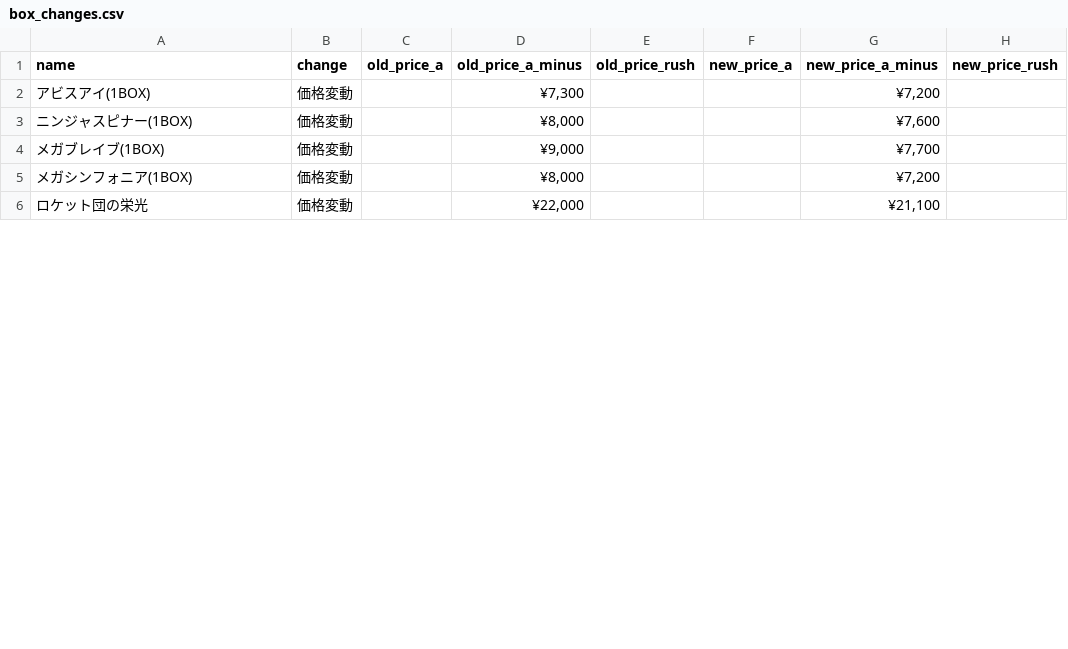
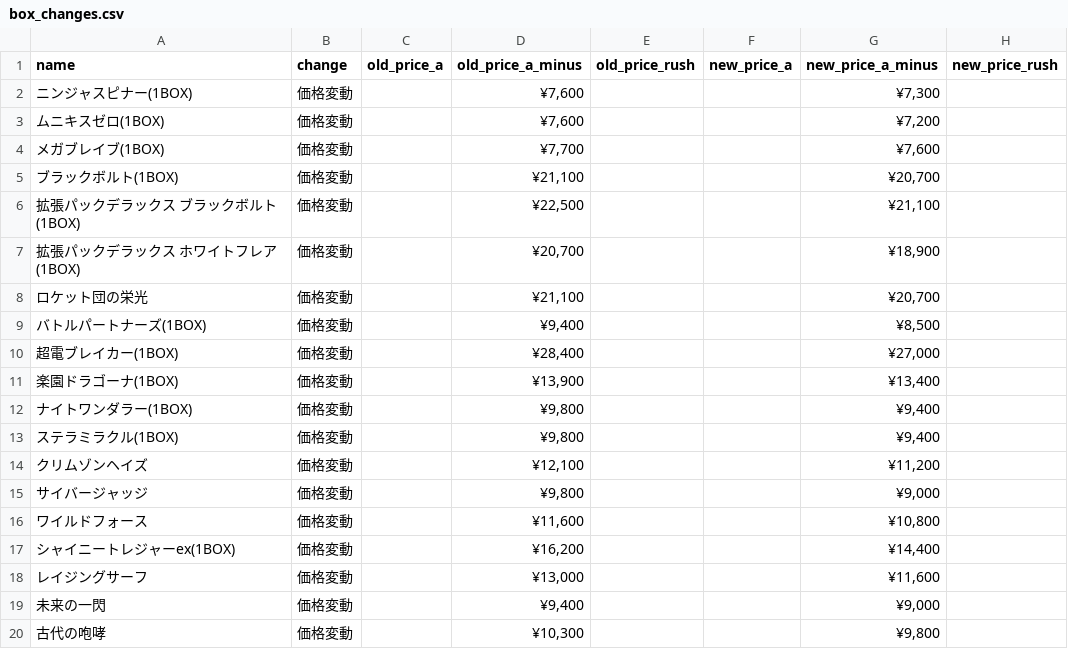
Before and after one commit to hegelgelda/tk-auto-program, a CSV file: data/box_changes.csv, drawn as a sheet; only a part is shown; the diff covers the shown part only.

```diff
--- a/data/box_changes.csv
+++ b/data/box_changes.csv
@@ -1,6 +1,20 @@
 name,change,old_price_a,old_price_a_minus,old_price_rush,new_price_a,new_price_a_minus,new_price_rush
-アビスアイ(1BOX),価格変動,,"¥7,300",,,"¥7,200",
-ニンジャスピナー(1BOX),価格変動,,"¥8,000",,,"¥7,600",
-メガブレイブ(1BOX),価格変動,,"¥9,000",,,"¥7,700",
-メガシンフォニア(1BOX),価格変動,,"¥8,000",,,"¥7,200",
-ロケット団の栄光,価格変動,,"¥22,000",,,"¥21,100",
+ニンジャスピナー(1BOX),価格変動,,"¥7,600",,,"¥7,300",
+ムニキスゼロ(1BOX),価格変動,,"¥7,600",,,"¥7,200",
+メガブレイブ(1BOX),価格変動,,"¥7,700",,,"¥7,600",
+ブラックボルト(1BOX),価格変動,,"¥21,100",,,"¥20,700",
+拡張パックデラックス ブラックボルト (1BOX),価格変動,,"¥22,500",,,"¥21,100",
+拡張パックデラックス ホワイトフレア (1BOX),価格変動,,"¥20,700",,,"¥18,900",
+ロケット団の栄光,価格変動,,"¥21,100",,,"¥20,700",
+バトルパートナーズ(1BOX),価格変動,,"¥9,400",,,"¥8,500",
+超電ブレイカー(1BOX),価格変動,,"¥28,400",,,"¥27,000",
+楽園ドラゴーナ(1BOX),価格変動,,"¥13,900",,,"¥13,400",
+ナイトワンダラー(1BOX),価格変動,,"¥9,800",,,"¥9,400",
+ステラミラクル(1BOX),価格変動,,"¥9,800",,,"¥9,400",
+クリムゾンヘイズ,価格変動,,"¥12,100",,,"¥11,200",
+サイバージャッジ,価格変動,,"¥9,800",,,"¥9,000",
+ワイルドフォース,価格変動,,"¥11,600",,,"¥10,800",
+シャイニートレジャーex(1BOX),価格変動,,"¥16,200",,,"¥14,400",
+レイジングサーフ,価格変動,,"¥13,000",,,"¥11,600",
+未来の一閃,価格変動,,"¥9,400",,,"¥9,000",
+古代の咆哮,価格変動,,"¥10,300",,,"¥9,800",
```
Also changed, not shown: 12 added rows, 11 removed rows and 2 edited cells elsewhere in this file, data/box.csv, data/sotai.csv, 1 other file.
